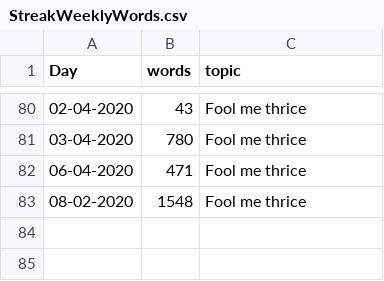
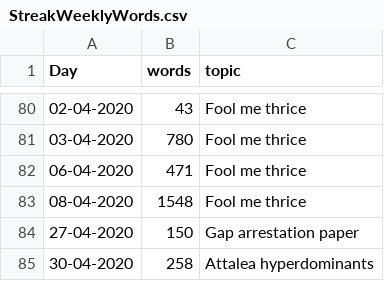
Before and after one commit to MarcoDVisser/ESWP, a CSV file: StreakWeeklyWords.csv, drawn as a sheet; only a part is shown, gaps mark what is left out.

```diff
--- a/StreakWeeklyWords.csv
+++ b/StreakWeeklyWords.csv
@@ -82,2 +82,4 @@ Day,words,topic
 06-04-2020,471,Fool me thrice
-08-02-2020,1548,Fool me thrice
+08-04-2020,1548,Fool me thrice
+27-04-2020,150,Gap arrestation paper
+30-04-2020,258,Attalea hyperdominants
```
Also changed, not shown: 1 other file.
